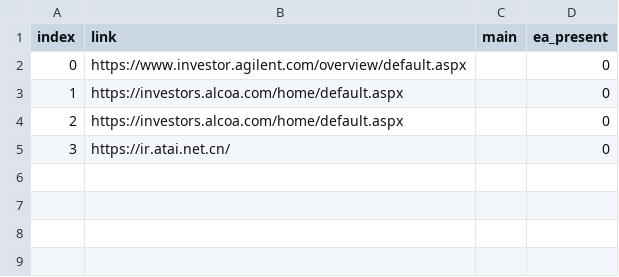
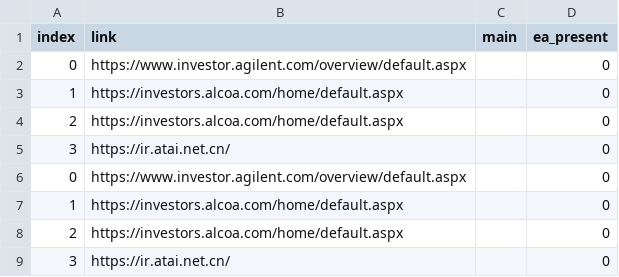
Before and after one commit to Nicola-Maria-Fiore/spiders, a CSV file: results/workers_temp/w1.csv, drawn as a sheet.

```diff
--- a/results/workers_temp/w1.csv
+++ b/results/workers_temp/w1.csv
@@ -5 +5,5 @@
 "3","https://ir.atai.net.cn/","","0"
+"0","https://www.investor.agilent.com/overview/default.aspx","","0"
+"1","https://investors.alcoa.com/home/default.aspx","","0"
+"2","https://investors.alcoa.com/home/default.aspx","","0"
+"3","https://ir.atai.net.cn/","","0"
```
Also changed, not shown: results/workers_temp/w2.csv, results/workers_temp/w3.csv, 4 other files.
